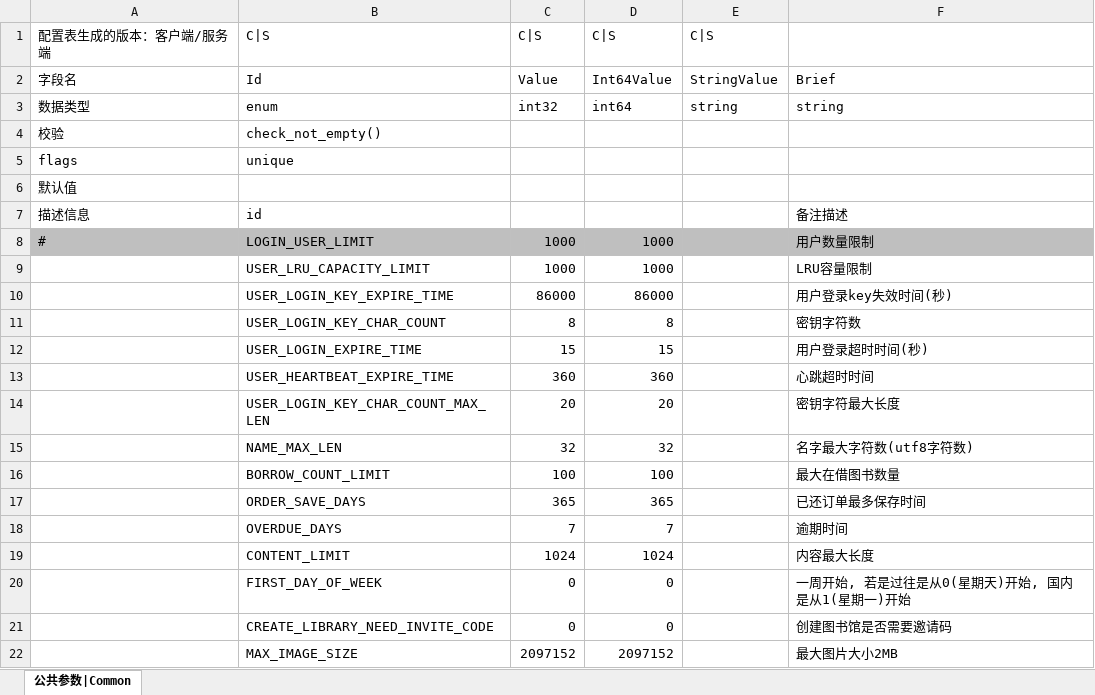
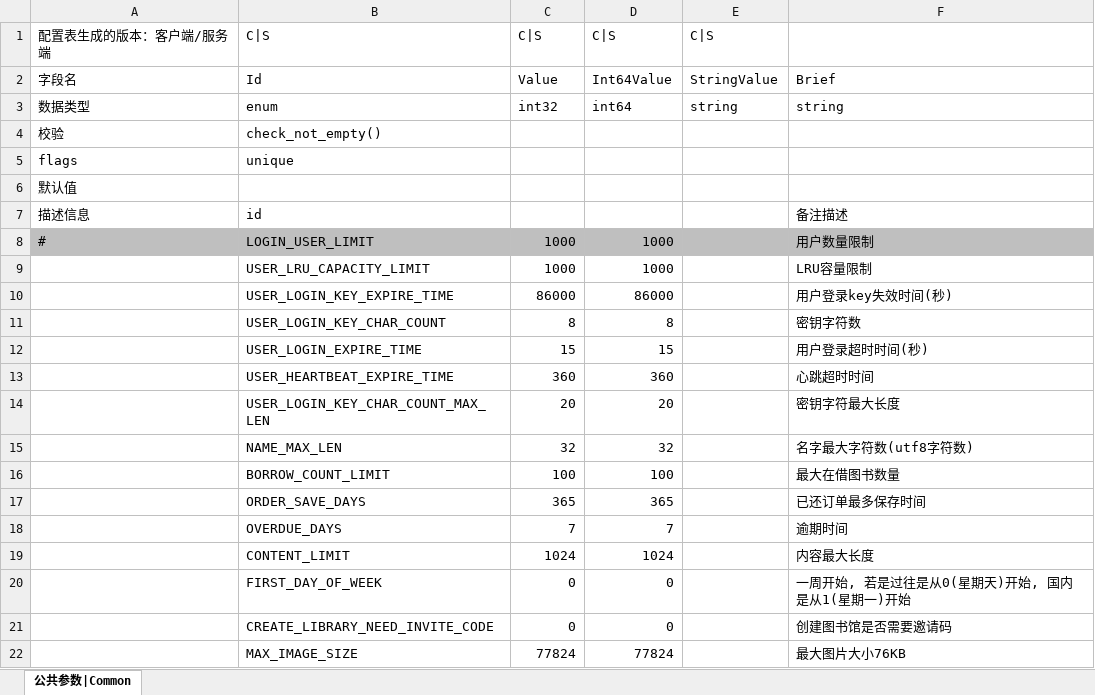
Before and after one commit to ericyonng/CrystalNet, an Excel workbook: service/TestService/config/xlsx/公共参数.xlsx, sheet 公共参数|Common, drawn as a sheet; values as stored, in another font and other column widths than the file's, no borders; the diff names each change by its address in the sheet, - before the commit and + after, or states it on an @@ line.

```diff
--- a/service/TestService/config/xlsx/公共参数.xlsx (sheet 公共参数|Common)
+++ b/service/TestService/config/xlsx/公共参数.xlsx (sheet 公共参数|Common)
-C22: 2097152
+C22: 77824
-D22: 2097152
+D22: 77824
-F22: 最大图片大小2MB
+F22: 最大图片大小76KB
```
Also changed, not shown: 42 other files.
